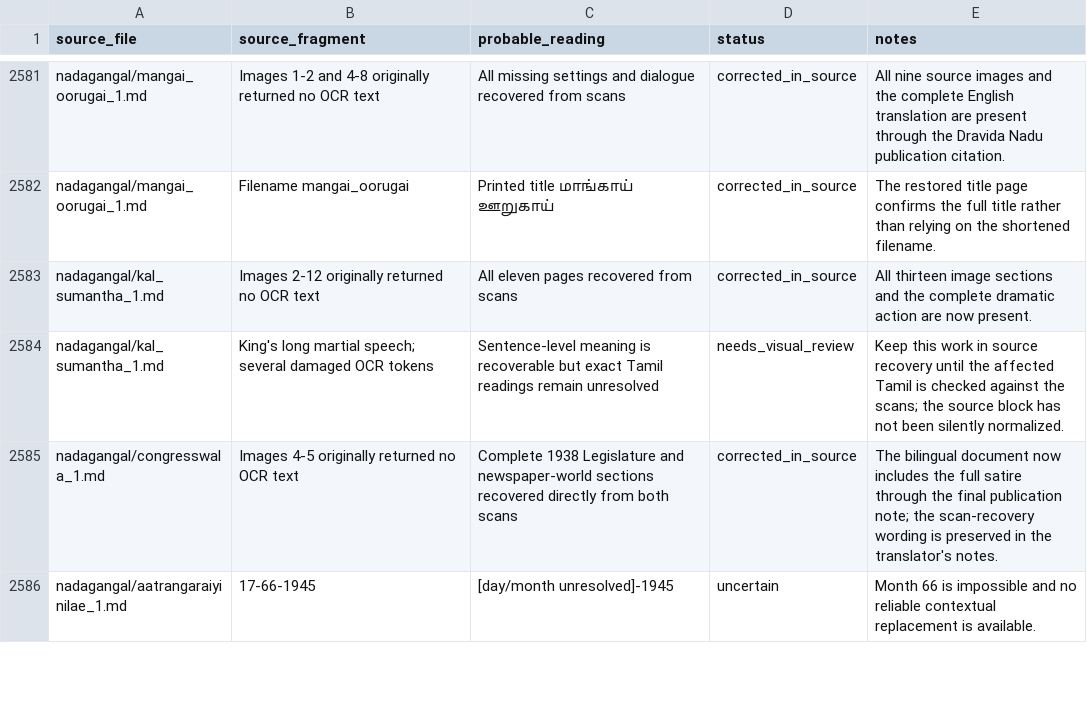
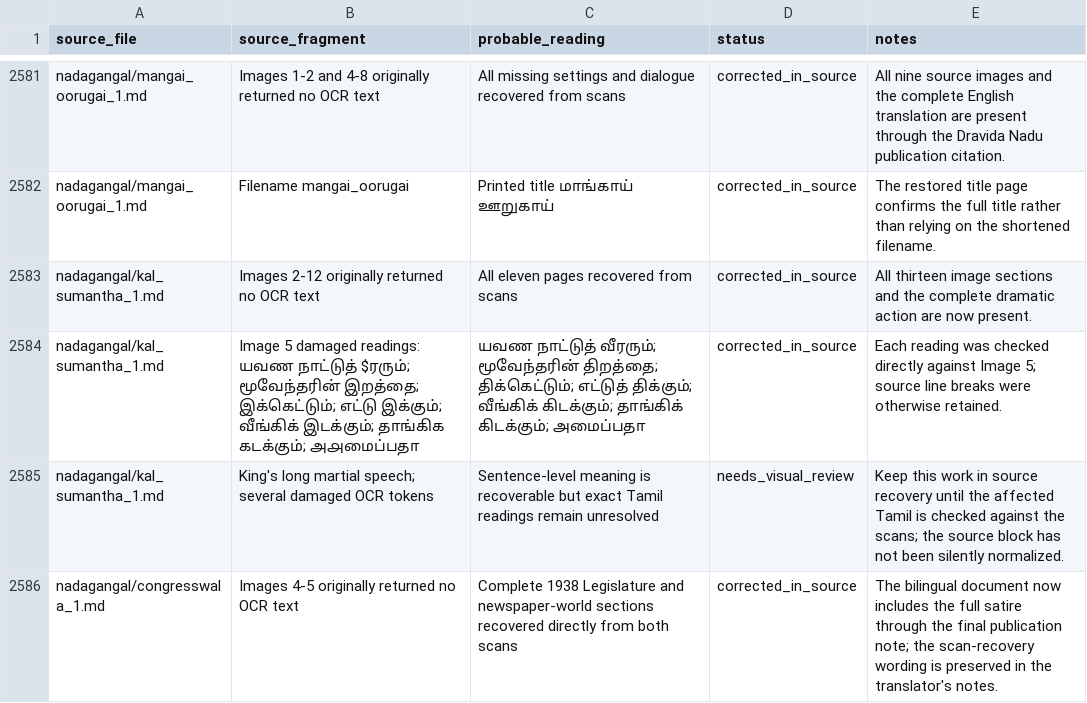
Before and after one commit to pugazg/anna-corpus, a CSV file: outputs/annavin_text_extractor/translated_contents/_translation_state/ocr_concerns.csv, drawn as a sheet; only a part is shown, gaps mark what is left out; the shorter side is filled out with more unchanged rows; the diff names each change by its address in the sheet, - before the commit and + after, or states it on an @@ line.

Commit message:
Correct Kal Sumantha image 5 OCR

```diff
--- a/outputs/annavin_text_extractor/translated_contents/_translation_state/ocr_concerns.csv
+++ b/outputs/annavin_text_extractor/translated_contents/_translation_state/ocr_concerns.csv
+row 2584: nadagangal/kal_sumantha_1.md | Image 5 damaged readings: யவண நாட்டுத் $ரரும்; மூவேந்தரின் இறத்தை; இக்கெட்டும்; எட்டு இக்கும்; வீங்கிக் இடக்கும்; தாங்கிக கடக்கும்; அ௮மைப்பதா | யவண நாட்டுத் வீரரும்; மூவேந்தரின் திறத்தை; திக்கெட்டும்; எட்டுத் திக்கும்; வீங்கிக் கிடக்கும்; தாங்கிக் கிடக்கும்; அமைப்பதா | corrected_in_source | Each reading was checked directly against Image 5; source line breaks were otherwise retained.
```
Also changed, not shown: 2 other files.
